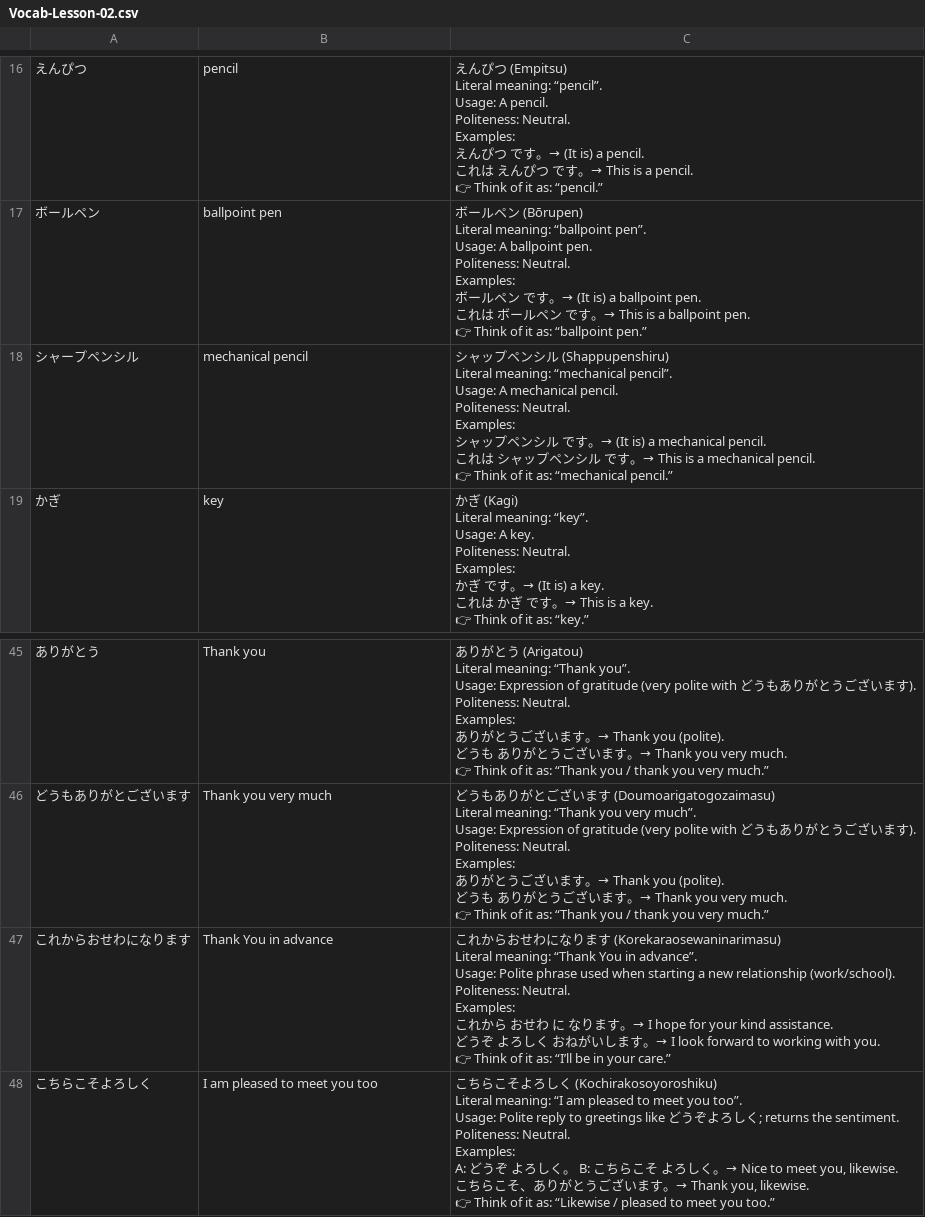
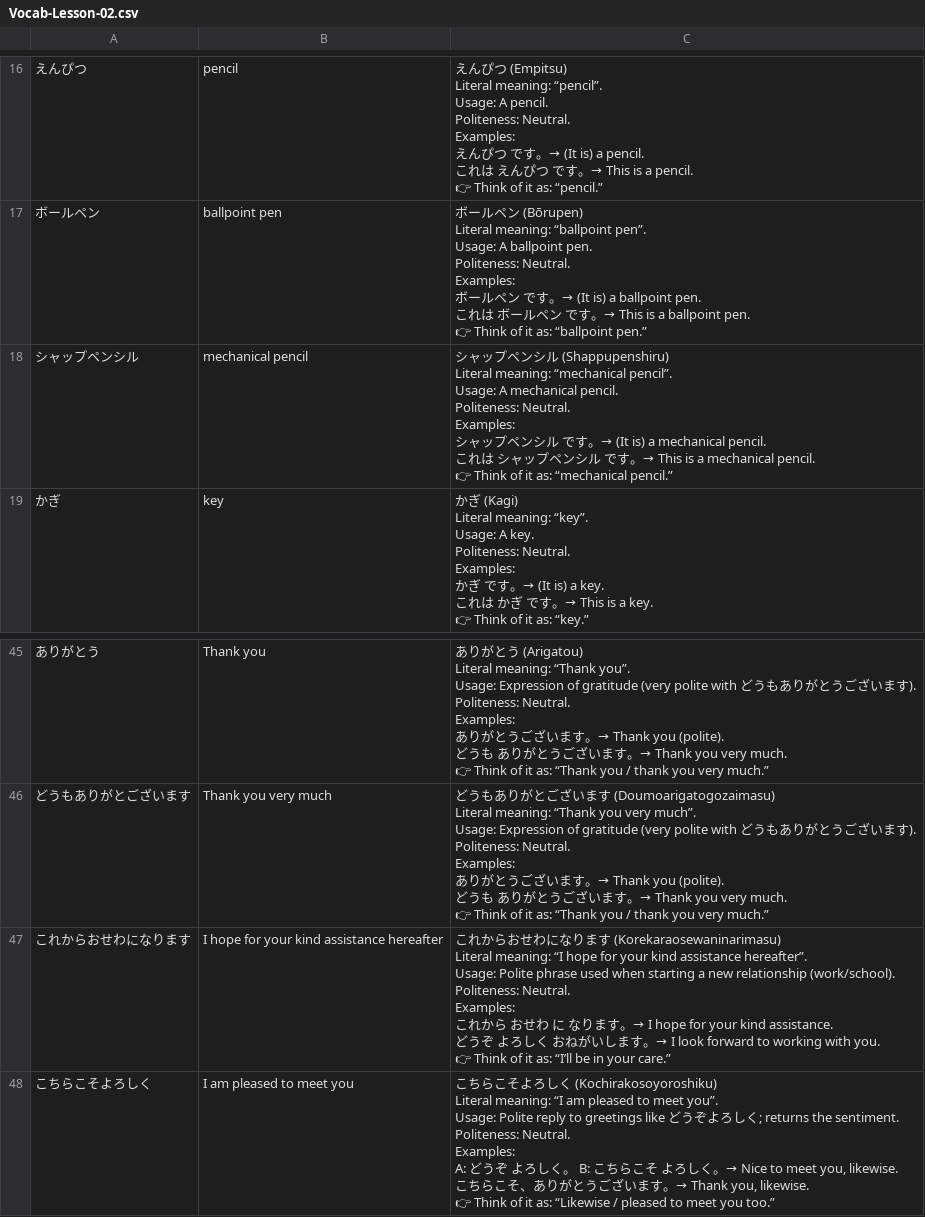
Before and after one commit to ishafayetul/N5-Vocab-Japanese, a CSV file: load_vocab_decks/Vocab-Lesson-02.csv, drawn as a sheet; only a part is shown, gaps mark what is left out.

```diff
--- a/load_vocab_decks/Vocab-Lesson-02.csv
+++ b/load_vocab_decks/Vocab-Lesson-02.csv
@@ -221,15 +221,15 @@ Examples:
 👉 Think of it as: “ballpoint pen.”"
-"シャープペンシル","mechanical pencil","シャップペンシル (Shappupenshiru)
-
-Literal meaning: “mechanical pencil”.
-
-Usage: A mechanical pencil.
-
-Politeness: Neutral.
-
-Examples:
-シャップペンシル です。→ (It is) a mechanical pencil.
-これは シャップペンシル です。→ This is a mechanical pencil.
-
-👉 Think of it as: “mechanical pencil.”"
+"シャップペンシル","mechanical pencil","シャップペンシル (Shappupenshiru)
+
+Literal meaning: “mechanical pencil”.
+
+Usage: A mechanical pencil.
+
+Politeness: Neutral.
+
+Examples:
+シャップペンシル です。→ (It is) a mechanical pencil.
+これは シャップペンシル です。→ This is a mechanical pencil.
+
+👉 Think of it as: “mechanical pencil.”"
 "かぎ","key","かぎ (Kagi)
@@ -598,27 +598,27 @@ Examples:
 👉 Think of it as: “Thank you / thank you very much.”"
-"これからおせわになります","Thank You in advance","これからおせわになります (Korekaraosewaninarimasu)
-
-Literal meaning: “Thank You in advance”.
-
-Usage: Polite phrase used when starting a new relationship (work/school).
-
-Politeness: Neutral.
-
-Examples:
-これから おせわ に なります。→ I hope for your kind assistance.
-どうぞ よろしく おねがいします。→ I look forward to working with you.
-
-👉 Think of it as: “I’ll be in your care.”"
-"こちらこそよろしく","I am pleased to meet you too","こちらこそよろしく (Kochirakosoyoroshiku)
-
-Literal meaning: “I am pleased to meet you too”.
-
-Usage: Polite reply to greetings like どうぞよろしく; returns the sentiment.
-
-Politeness: Neutral.
-
-Examples:
-A: どうぞ よろしく。 B: こちらこそ よろしく。→ Nice to meet you, likewise.
-こちらこそ、ありがとうございます。→ Thank you, likewise.
-
-👉 Think of it as: “Likewise / pleased to meet you too.”"
+"これからおせわになります","I hope for your kind assistance hereafter","これからおせわになります (Korekaraosewaninarimasu)
+
+Literal meaning: “I hope for your kind assistance hereafter”.
+
+Usage: Polite phrase used when starting a new relationship (work/school).
+
+Politeness: Neutral.
+
+Examples:
+これから おせわ に なります。→ I hope for your kind assistance.
+どうぞ よろしく おねがいします。→ I look forward to working with you.
+
+👉 Think of it as: “I’ll be in your care.”"
+"こちらこそよろしく","I am pleased to meet you","こちらこそよろしく (Kochirakosoyoroshiku)
+
+Literal meaning: “I am pleased to meet you”.
+
+Usage: Polite reply to greetings like どうぞよろしく; returns the sentiment.
+
+Politeness: Neutral.
+
+Examples:
+A: どうぞ よろしく。 B: こちらこそ よろしく。→ Nice to meet you, likewise.
+こちらこそ、ありがとうございます。→ Thank you, likewise.
+
+👉 Think of it as: “Likewise / pleased to meet you too.”"
```
Also changed, not shown: 5 other files.
